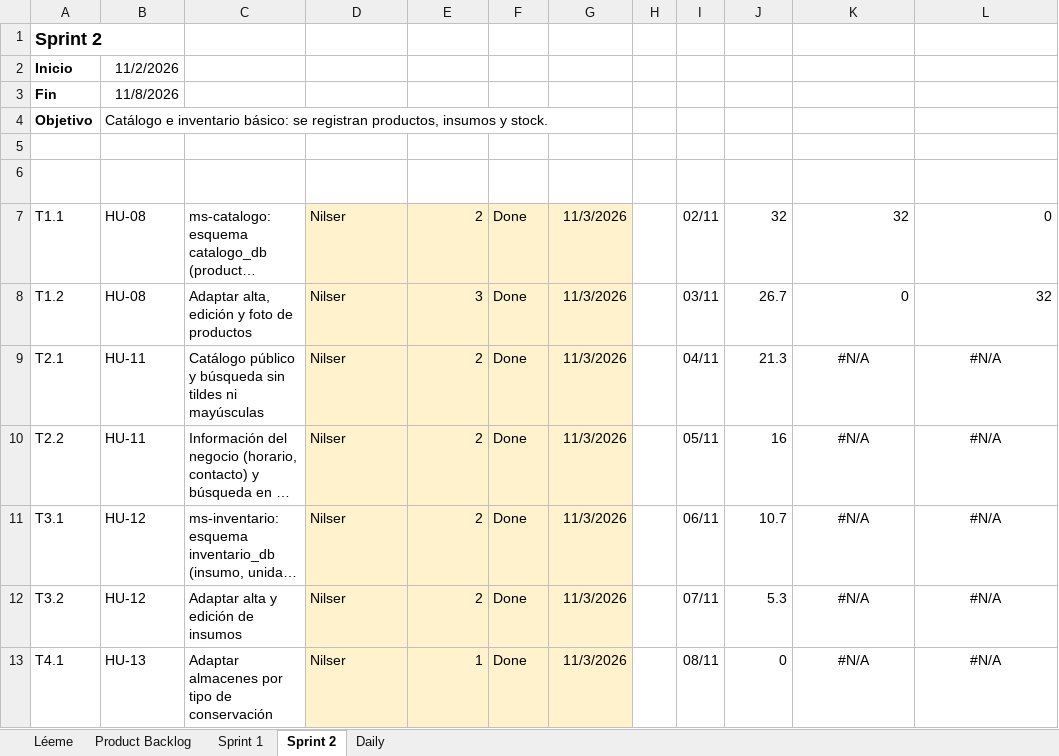
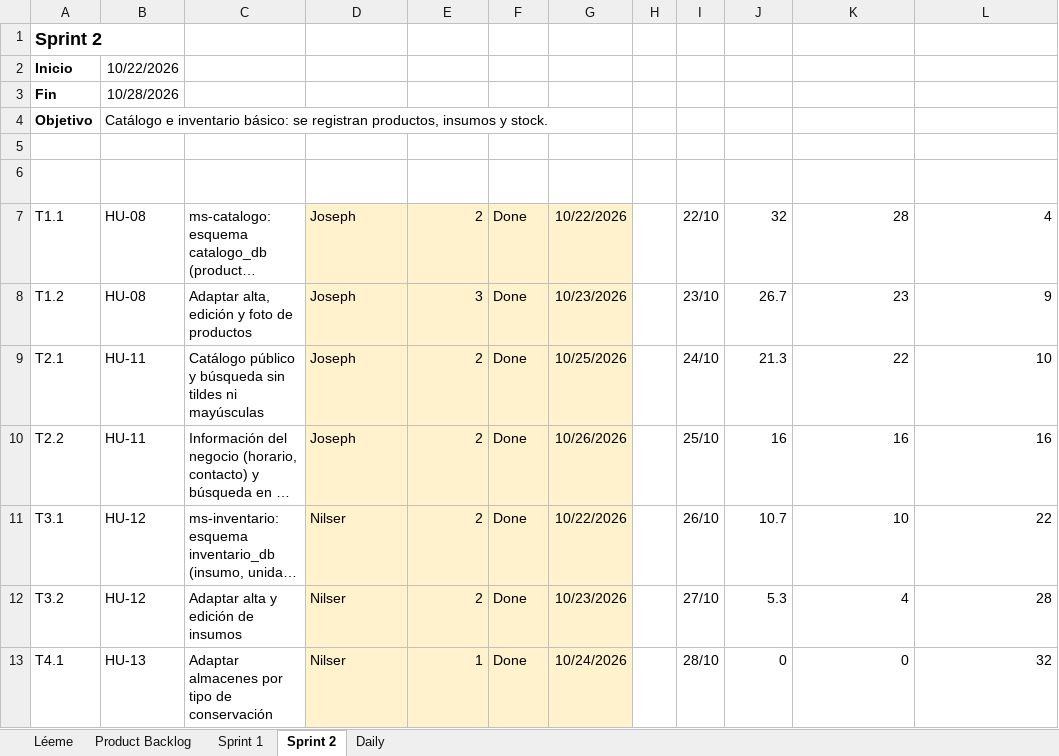
Before and after one commit to nutriexpress2026-alt/nutriexpress-microservicios, an Excel workbook: docs/scrum/seguimiento-scrum.xlsx, sheet Sprint 2, drawn as a sheet; only a part is shown; long unchanged cells end in …; values as stored, in another font and other column widths than the file's, no borders; charts and pictures and conditional formats not drawn; the diff covers the shown part only; the diff names each change by its address in the sheet, - before the commit and + after, or states it on an @@ line.

```diff
--- a/docs/scrum/seguimiento-scrum.xlsx (sheet Sprint 2)
+++ b/docs/scrum/seguimiento-scrum.xlsx (sheet Sprint 2)
-B2 (Historia): 11/2/2026
+B2 (Historia): 10/22/2026
-B3 (Historia): 11/8/2026
+B3 (Historia): 10/28/2026
-D7:D10 (Responsable): Nilser
+D7:D10 (Responsable): Joseph
-G7 (Fecha de término): 11/3/2026
+G7 (Fecha de término): 10/22/2026
-I7 (Día): 02/11
+I7 (Día): 22/10
-K7 (Restante real (h)): 32
+K7 (Restante real (h)): 28
-L7 (Completado (h)): 0
+L7 (Completado (h)): 4
-G8 (Fecha de término): 11/3/2026
+G8 (Fecha de término): 10/23/2026
-I8 (Día): 03/11
+I8 (Día): 23/10
-K8 (Restante real (h)): 0
+K8 (Restante real (h)): 23
-L8 (Completado (h)): 32
+L8 (Completado (h)): 9
-G9 (Fecha de término): 11/3/2026
+G9 (Fecha de término): 10/25/2026
-I9 (Día): 04/11
+I9 (Día): 24/10
-K9 (Restante real (h)): #N/A
+K9 (Restante real (h)): 22
-K9:L13 alignment: center
+K9:L13 alignment: right
-L9 (Completado (h)): #N/A
+L9 (Completado (h)): 10
-G10 (Fecha de término): 11/3/2026
+G10 (Fecha de término): 10/26/2026
-I10 (Día): 05/11
+I10 (Día): 25/10
-K10 (Restante real (h)): #N/A
+K10 (Restante real (h)): 16
-L10 (Completado (h)): #N/A
+L10 (Completado (h)): 16
-G11 (Fecha de término): 11/3/2026
+G11 (Fecha de término): 10/22/2026
-I11 (Día): 06/11
+I11 (Día): 26/10
-K11 (Restante real (h)): #N/A
+K11 (Restante real (h)): 10
-L11 (Completado (h)): #N/A
+L11 (Completado (h)): 22
-G12 (Fecha de término): 11/3/2026
+G12 (Fecha de término): 10/23/2026
-I12 (Día): 07/11
+I12 (Día): 27/10
-K12 (Restante real (h)): #N/A
+K12 (Restante real (h)): 4
-L12 (Completado (h)): #N/A
+L12 (Completado (h)): 28
-G13 (Fecha de término): 11/3/2026
+G13 (Fecha de término): 10/24/2026
-I13 (Día): 08/11
+I13 (Día): 28/10
-K13 (Restante real (h)): #N/A
+K13 (Restante real (h)): 0
-L13 (Completado (h)): #N/A
+L13 (Completado (h)): 32
```
Also changed, not shown: 48 edited cells elsewhere in this sheet, sheet Daily, sheet Sprint 1, formulas that keep their value, charts or pictures, 12 other files.
